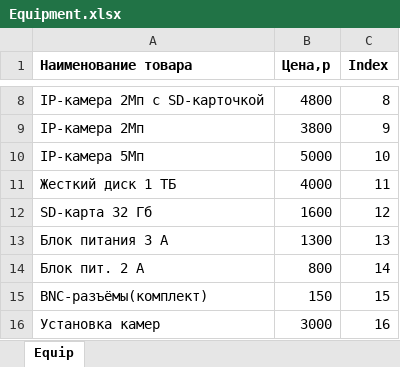
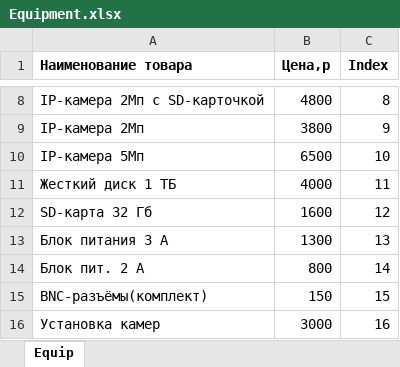
Before and after one commit to uberallesgit/py_simple_GUI_cam_calc, an Excel workbook: Equipment.xlsx, sheet Equip, drawn as a sheet; only a part is shown, gaps mark what is left out; values as stored, in another font and other column widths than the file's, no borders; the diff names each change by its address in the sheet, - before the commit and + after, or states it on an @@ line.

```diff
--- a/Equipment.xlsx (sheet Equip)
+++ b/Equipment.xlsx (sheet Equip)
-B10 (Цена,р): 5000
+B10 (Цена,р): 6500
```
Also changed, not shown: 2 other files.
